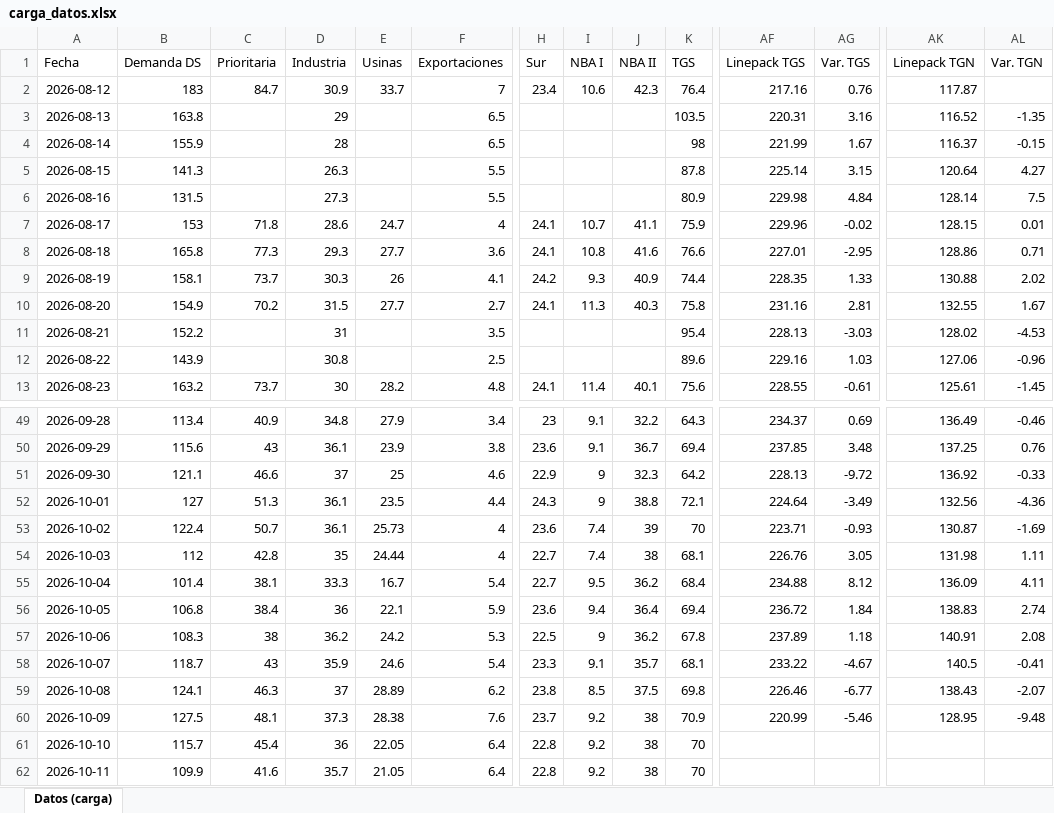
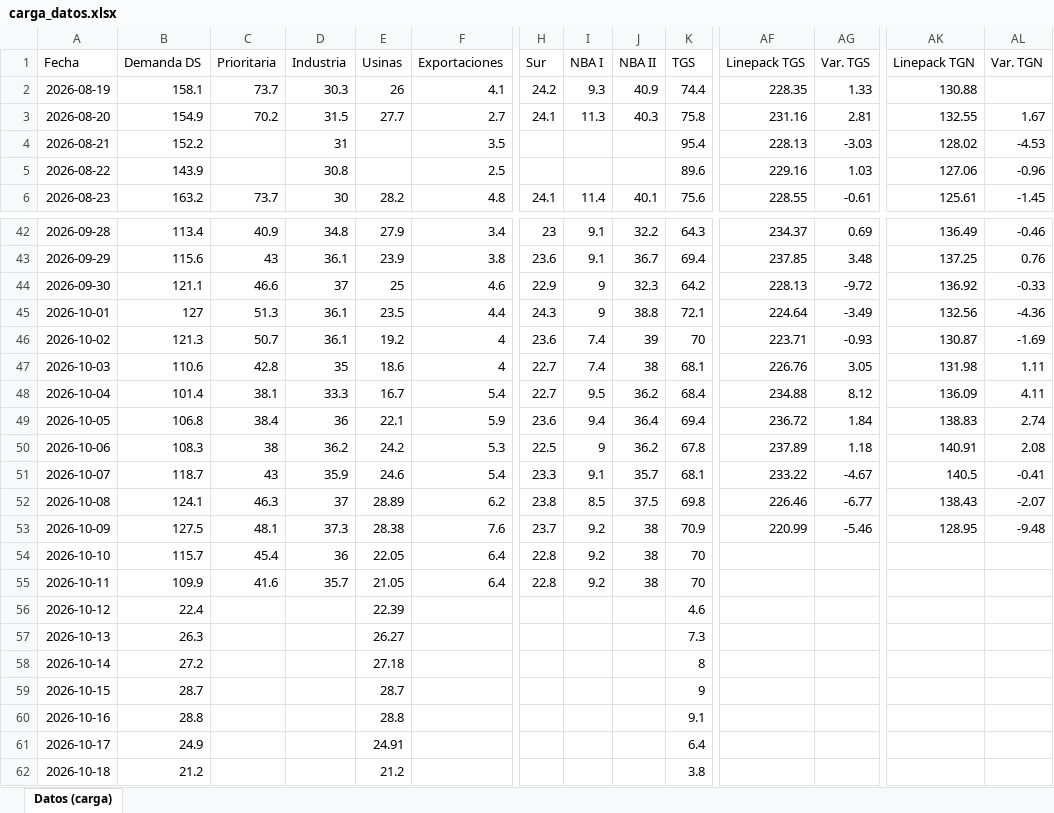
Before and after one commit to RodrigoManassero/estado-sistema-gas-rodrigo, an Excel workbook: data/carga_datos.xlsx, sheet Datos (carga), drawn as a sheet; only a part is shown, gaps mark what is left out; values as stored, in another font and other column widths than the file's, no borders; removed rows and columns are numbered as before the commit, all else as after; rows hold the shown columns only; the diff names each change by its address in the sheet, - before the commit and + after, or states it on an @@ line.

```diff
--- a/data/carga_datos.xlsx (sheet Datos (carga))
+++ b/data/carga_datos.xlsx (sheet Datos (carga))
-row 2: 2026-08-12 | 183 | 84.7 | 30.9 | 33.7 | 7 | 23.4 | 10.6 | 42.3 | 76.4 | 217.16 | 0.76 | 117.87
-row 3: 2026-08-13 | 163.8 |  | 29 |  | 6.5 |  |  |  | 103.5 | 220.31 | 3.16 | 116.52 | -1.35
-row 4: 2026-08-14 | 155.9 |  | 28 |  | 6.5 |  |  |  | 98 | 221.99 | 1.67 | 116.37 | -0.15
-row 5: 2026-08-15 | 141.3 |  | 26.3 |  | 5.5 |  |  |  | 87.8 | 225.14 | 3.15 | 120.64 | 4.27
-row 6: 2026-08-16 | 131.5 |  | 27.3 |  | 5.5 |  |  |  | 80.9 | 229.98 | 4.84 | 128.14 | 7.5
-row 7: 2026-08-17 | 153 | 71.8 | 28.6 | 24.7 | 4 | 24.1 | 10.7 | 41.1 | 75.9 | 229.96 | -0.02 | 128.15 | 0.01
-row 8: 2026-08-18 | 165.8 | 77.3 | 29.3 | 27.7 | 3.6 | 24.1 | 10.8 | 41.6 | 76.6 | 227.01 | -2.95 | 128.86 | 0.71
-AL2 (Var. TGN): 2.02
+AL2 (Var. TGN): (empty)
-B46 (Demanda DS): 122.4
+B46 (Demanda DS): 121.3
-E46 (Usinas): 25.73
+E46 (Usinas): 19.2
-B47 (Demanda DS): 112
+B47 (Demanda DS): 110.6
-E47 (Usinas): 24.44
+E47 (Usinas): 18.6
+row 56: 2026-10-12 | 22.4 |  |  | 22.39 |  |  |  |  | 4.6
+row 57: 2026-10-13 | 26.3 |  |  | 26.27 |  |  |  |  | 7.3
+row 58: 2026-10-14 | 27.2 |  |  | 27.18 |  |  |  |  | 8
+row 59: 2026-10-15 | 28.7 |  |  | 28.7 |  |  |  |  | 9
+row 60: 2026-10-16 | 28.8 |  |  | 28.8 |  |  |  |  | 9.1
+row 61: 2026-10-17 | 24.9 |  |  | 24.91 |  |  |  |  | 6.4
+row 62: 2026-10-18 | 21.2 |  |  | 21.2 |  |  |  |  | 3.8
```
Also changed, not shown: 24 other files.
